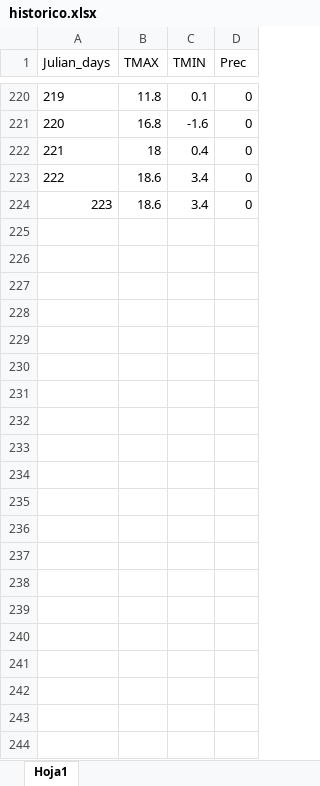
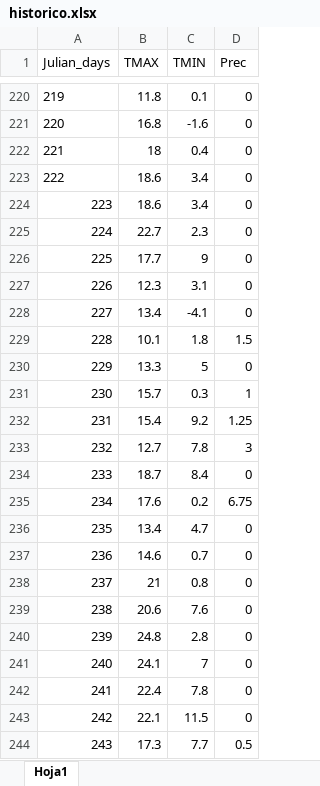
Before and after one commit to PREDWEEM/HIRSHIN2, an Excel workbook: data/historico.xlsx, sheet Hoja1, drawn as a sheet; only a part is shown, gaps mark what is left out; values as stored, in another font and other column widths than the file's, no borders; the diff names each change by its address in the sheet, - before the commit and + after, or states it on an @@ line.

Commit message:
Add files via upload

```diff
--- a/data/historico.xlsx (sheet Hoja1)
+++ b/data/historico.xlsx (sheet Hoja1)
+row 225: 224 | 22.7 | 2.3 | 0
+row 226: 225 | 17.7 | 9 | 0
+row 227: 226 | 12.3 | 3.1 | 0
+row 228: 227 | 13.4 | -4.1 | 0
+row 229: 228 | 10.1 | 1.8 | 1.5
+row 230: 229 | 13.3 | 5 | 0
+row 231: 230 | 15.7 | 0.3 | 1
+row 232: 231 | 15.4 | 9.2 | 1.25
+row 233: 232 | 12.7 | 7.8 | 3
+row 234: 233 | 18.7 | 8.4 | 0
+row 235: 234 | 17.6 | 0.2 | 6.75
+row 236: 235 | 13.4 | 4.7 | 0
+row 237: 236 | 14.6 | 0.7 | 0
+row 238: 237 | 21 | 0.8 | 0
+row 239: 238 | 20.6 | 7.6 | 0
+row 240: 239 | 24.8 | 2.8 | 0
+row 241: 240 | 24.1 | 7 | 0
+row 242: 241 | 22.4 | 7.8 | 0
+row 243: 242 | 22.1 | 11.5 | 0
+row 244: 243 | 17.3 | 7.7 | 0.5
```
